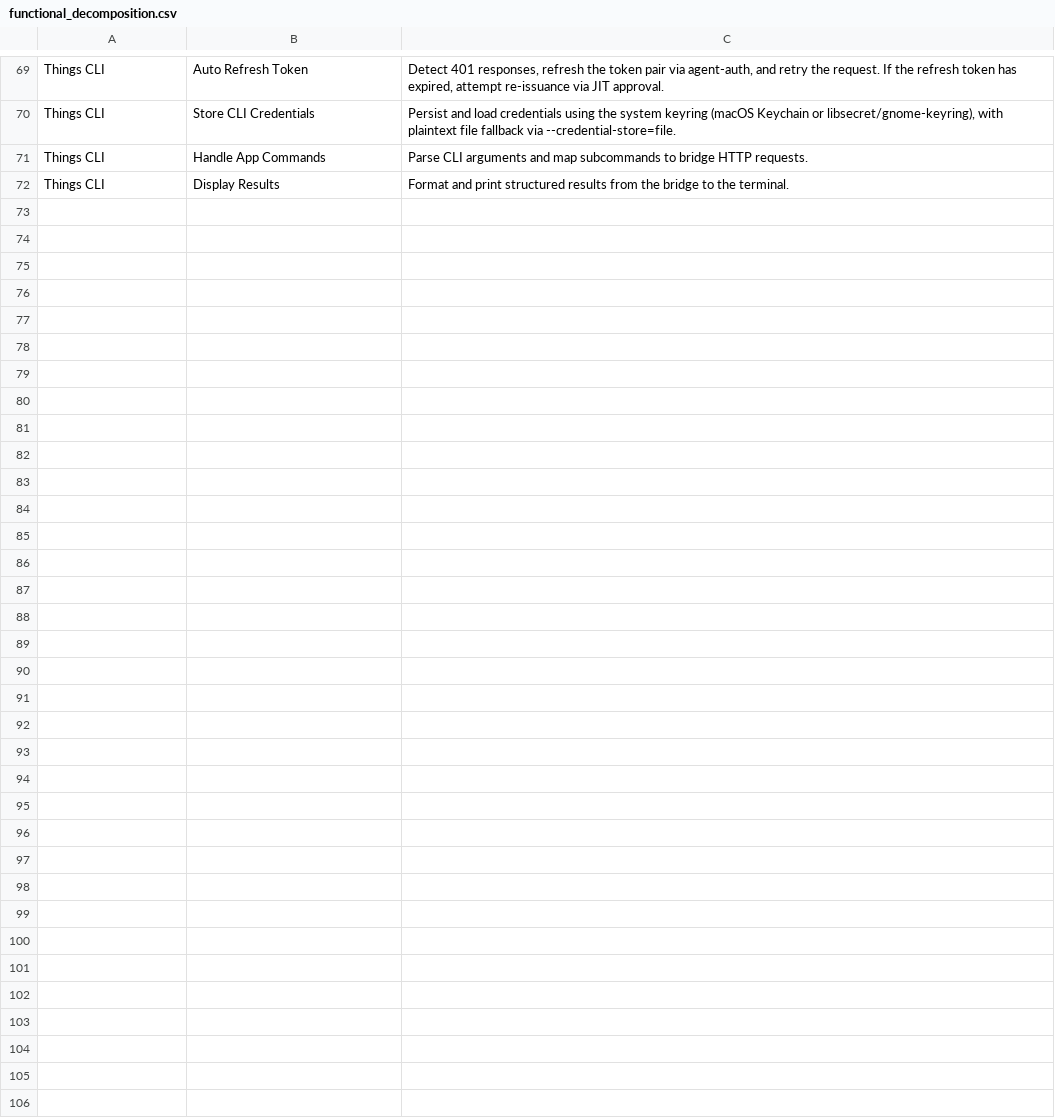
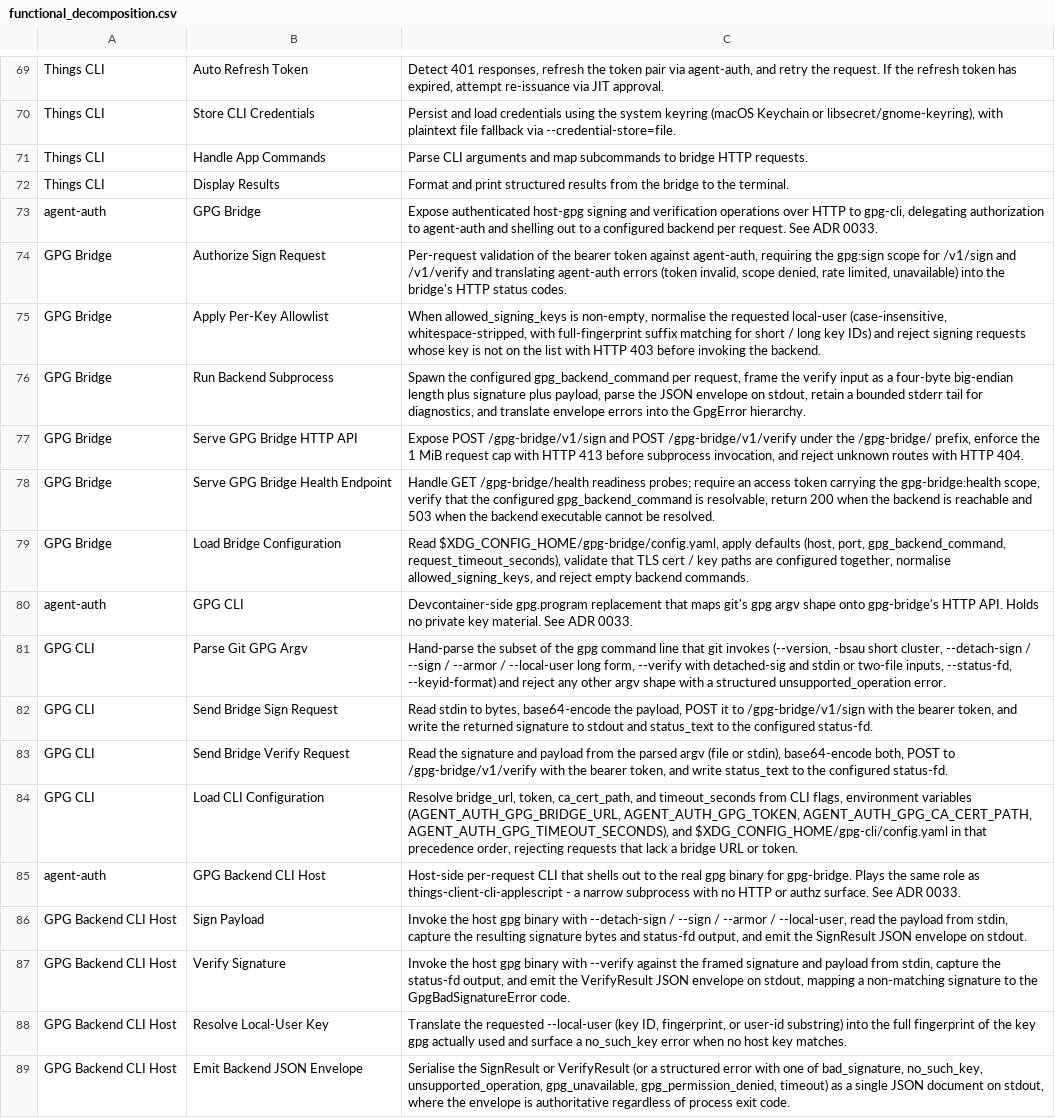
Before and after one commit to aidanns/agent-auth, a CSV file: design/functional_decomposition.csv, drawn as a sheet; only a part is shown, gaps mark what is left out; the diff names each change by its address in the sheet, - before the commit and + after, or states it on an @@ line.

Commit message:
chore(design): add gpg packages to functional decomposition (#317)
==COMMIT_MSG==
The functional decomposition under design/functional_decomposition.yaml
listed every service except the three gpg packages introduced by ADR
0033 (gpg-bridge, gpg-cli, gpg-backend-cli-host). Add top-level entries
for each, allocate them to new product-breakdown components, regenerate
the rendered md / csv / d2 / svg / png siblings, and tag the existing
gpg test suites with @pytest.mark.covers_function so
scripts/verify-function-tests.sh recognises the allocations.

Function names "Serve Bridge HTTP API" and "Serve Bridge Health
Endpoint" are already in use by things-bridge; the gpg-bridge entries
use "Serve GPG Bridge HTTP API" / "Serve GPG Bridge Health Endpoint"
to keep each function unique to a single service.

Closes #305

Signed-off-by: Aidan Nagorcka-Smith <aidanns@gmail.com>
==COMMIT_MSG==

## Review notes

Internal decisions worth flagging for the reviewer:

- The new gpg-bridge functions deliberately do not include
  "Handle Bridge Graceful Shutdown" even though the implementation
  exists in `gpg_bridge.server`; there is no shutdown test under
  packages/gpg-bridge/tests/ today, and adding a thin shutdown test
  was out of scope for a decomposition catch-up. If a follow-up wants
  to add one, the function name can be added then.
- "Serve GPG Bridge HTTP API" / "Serve GPG Bridge Health Endpoint"
  intentionally diverge from the things-bridge spelling so the
  function namespace stays unique-per-service. The earlier draft
  reused the things-bridge names; verify-design.sh silently allocated
  both services to the same function, which is the wrong granularity
  for a decomposition that drives the functional-test coverage gate.
- gpg-backend-cli-host is allocated as a configuration_item under the
  gpg-bridge component (mirroring how things-client-cli-applescript is
  a CI under things-bridge), with the OS gpg binary listed as a
  separate empty-functions CI for traceability.

### Test plan

- [x] `bash scripts/verify-function-tests.sh` reports 74/74 (was 60).
- [x] `bash scripts/verify-design.sh` passes (allocation + rendered
      artefact drift).
- [x] `bash scripts/reuse-lint.sh` clean.
- [x] `bash scripts/format.sh --check` clean.
- [x] gpg test suites still pass (`uv run pytest packages/gpg-*/tests`).

Signed-off-by: Aidan Nagorcka-Smith <aidanns@gmail.com>

```diff
--- a/design/functional_decomposition.csv
+++ b/design/functional_decomposition.csv
+row 73: agent-auth | GPG Bridge | Expose authenticated host-gpg signing and verification operations over HTTP to gpg-cli, delegating authorization to agent-auth and shelling out to a configured backend per request. See ADR 0033.
+row 74: GPG Bridge | Authorize Sign Request | Per-request validation of the bearer token against agent-auth, requiring the gpg:sign scope for /v1/sign and /v1/verify and translating agent-auth errors (token invalid, scope denied, rate limited, unavailable) into the bridge's HTTP status codes.
+row 75: GPG Bridge | Apply Per-Key Allowlist | When allowed_signing_keys is non-empty, normalise the requested local-user (case-insensitive, whitespace-stripped, with full-fingerprint suffix matching for short / long key IDs) and reject signing requests whose key is not on the list with HTTP 403 before invoking the backend.
+row 76: GPG Bridge | Run Backend Subprocess | Spawn the configured gpg_backend_command per request, frame the verify input as a four-byte big-endian length plus signature plus payload, parse the JSON envelope on stdout, retain a bounded stderr tail for diagnostics, and translate envelope errors into the GpgError hierarchy.
+row 77: GPG Bridge | Serve GPG Bridge HTTP API | Expose POST /gpg-bridge/v1/sign and POST /gpg-bridge/v1/verify under the /gpg-bridge/ prefix, enforce the 1 MiB request cap with HTTP 413 before subprocess invocation, and reject unknown routes with HTTP 404.
+row 78: GPG Bridge | Serve GPG Bridge Health Endpoint | Handle GET /gpg-bridge/health readiness probes; require an access token carrying the gpg-bridge:health scope, verify that the configured gpg_backend_command is resolvable, return 200 when the backend is reachable and 503 when the backend executable cannot be resolved.
+row 79: GPG Bridge | Load Bridge Configuration | Read $XDG_CONFIG_HOME/gpg-bridge/config.yaml, apply defaults (host, port, gpg_backend_command, request_timeout_seconds), validate that TLS cert / key paths are configured together, normalise allowed_signing_keys, and reject empty backend commands.
+row 80: agent-auth | GPG CLI | Devcontainer-side gpg.program replacement that maps git's gpg argv shape onto gpg-bridge's HTTP API. Holds no private key material. See ADR 0033.
+row 81: GPG CLI | Parse Git GPG Argv | Hand-parse the subset of the gpg command line that git invokes (--version, -bsau short cluster, --detach-sign / --sign / --armor / --local-user long form, --verify with detached-sig and stdin or two-file inputs, --status-fd, --keyid-format) and reject any other argv shape with a structured unsupported_operation error.
+row 82: GPG CLI | Send Bridge Sign Request | Read stdin to bytes, base64-encode the payload, POST it to /gpg-bridge/v1/sign with the bearer token, and write the returned signature to stdout and status_text to the configured status-fd.
+row 83: GPG CLI | Send Bridge Verify Request | Read the signature and payload from the parsed argv (file or stdin), base64-encode both, POST to /gpg-bridge/v1/verify with the bearer token, and write status_text to the configured status-fd.
+row 84: GPG CLI | Load CLI Configuration | Resolve bridge_url, token, ca_cert_path, and timeout_seconds from CLI flags, environment variables (AGENT_AUTH_GPG_BRIDGE_URL, AGENT_AUTH_GPG_TOKEN, AGENT_AUTH_GPG_CA_CERT_PATH, AGENT_AUTH_GPG_TIMEOUT_SECONDS), and $XDG_CONFIG_HOME/gpg-cli/config.yaml in that precedence order, rejecting requests that lack a bridge URL or token.
+row 85: agent-auth | GPG Backend CLI Host | Host-side per-request CLI that shells out to the real gpg binary for gpg-bridge. Plays the same role as things-client-cli-applescript - a narrow subprocess with no HTTP or authz surface. See ADR 0033.
+row 86: GPG Backend CLI Host | Sign Payload | Invoke the host gpg binary with --detach-sign / --sign / --armor / --local-user, read the payload from stdin, capture the resulting signature bytes and status-fd output, and emit the SignResult JSON envelope on stdout.
+row 87: GPG Backend CLI Host | Verify Signature | Invoke the host gpg binary with --verify against the framed signature and payload from stdin, capture the status-fd output, and emit the VerifyResult JSON envelope on stdout, mapping a non-matching signature to the GpgBadSignatureError code.
+row 88: GPG Backend CLI Host | Resolve Local-User Key | Translate the requested --local-user (key ID, fingerprint, or user-id substring) into the full fingerprint of the key gpg actually used and surface a no_such_key error when no host key matches.
+row 89: GPG Backend CLI Host | Emit Backend JSON Envelope | Serialise the SignResult or VerifyResult (or a structured error with one of bad_signature, no_such_key, unsupported_operation, gpg_unavailable, gpg_permission_denied, timeout) as a single JSON document on stdout, where the envelope is authoritative regardless of process exit code.
```
Also changed, not shown: design/product_breakdown.csv, 18 other files.
